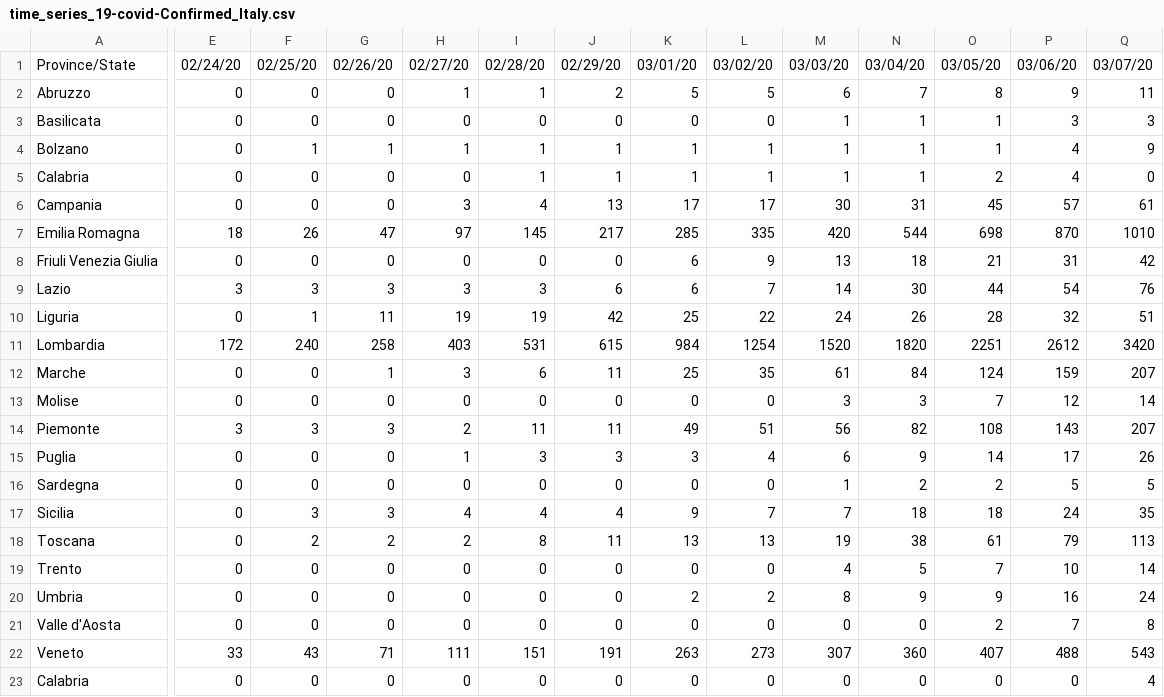
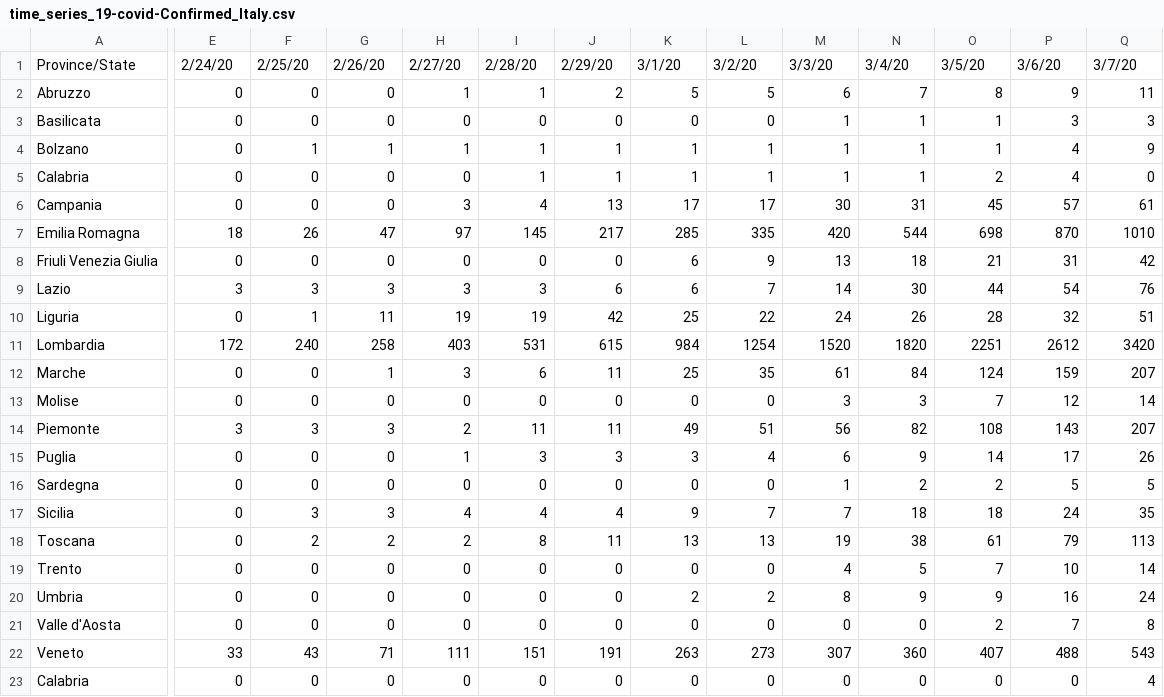
Before and after one commit to AnthonyEbert/ItalyCovid19, a CSV file: johns-hopkins-format/time_series_19-covid-Confirmed_Italy.csv, drawn as a sheet; only a part is shown, gaps mark what is left out; the diff covers the shown part only; the diff names each change by its address in the sheet, - before the commit and + after, or states it on an @@ line.

Commit message:
Format dates to match JHU's format, closes #1

```diff
--- a/johns-hopkins-format/time_series_19-covid-Confirmed_Italy.csv
+++ b/johns-hopkins-format/time_series_19-covid-Confirmed_Italy.csv
-E1: 02/24/20
+E1: 2/24/20
-F1: 02/25/20
+F1: 2/25/20
-G1: 02/26/20
+G1: 2/26/20
-H1: 02/27/20
+H1: 2/27/20
-I1: 02/28/20
+I1: 2/28/20
-J1: 02/29/20
+J1: 2/29/20
-K1: 03/01/20
+K1: 3/1/20
-L1: 03/02/20
+L1: 3/2/20
-M1: 03/03/20
+M1: 3/3/20
-N1: 03/04/20
+N1: 3/4/20
-O1: 03/05/20
+O1: 3/5/20
-P1: 03/06/20
+P1: 3/6/20
-Q1: 03/07/20
+Q1: 3/7/20
```
Also changed, not shown: 2 edited cells elsewhere in this file, johns-hopkins-format/time_series_19-covid-Deaths_Italy.csv, johns-hopkins-format/time_series_19-covid-Recovered_Italy.csv, 1 other file.
